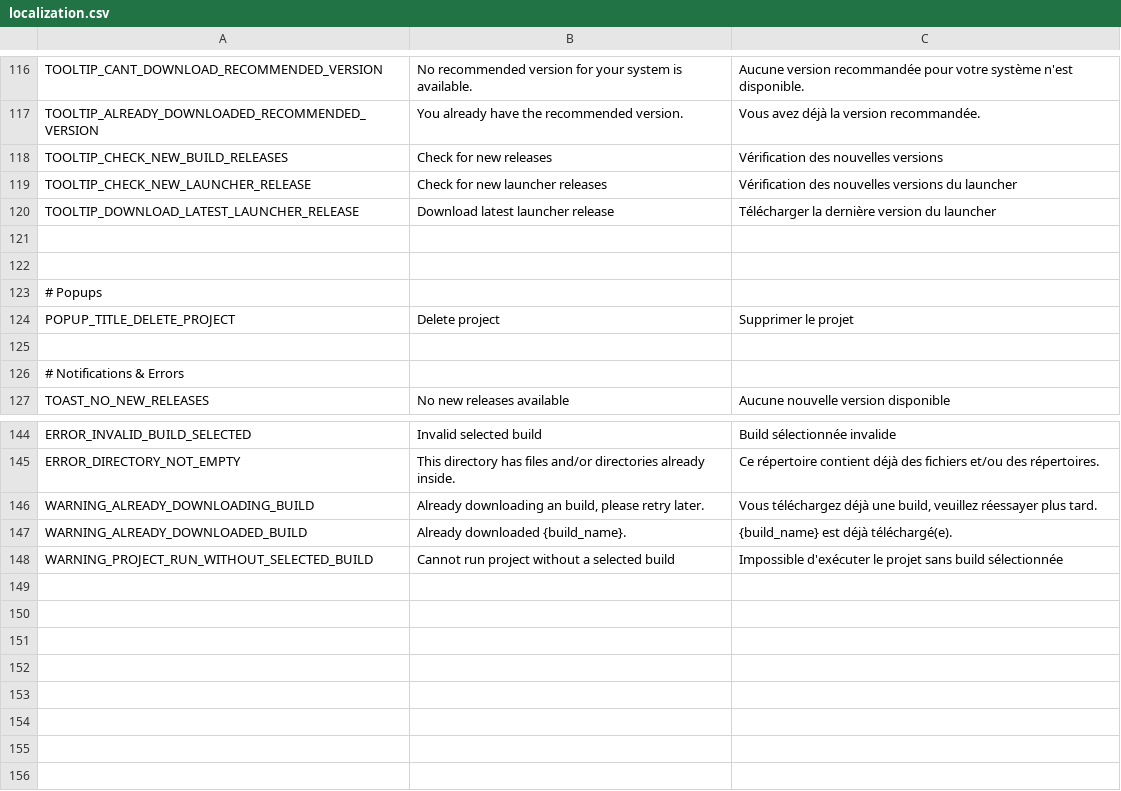
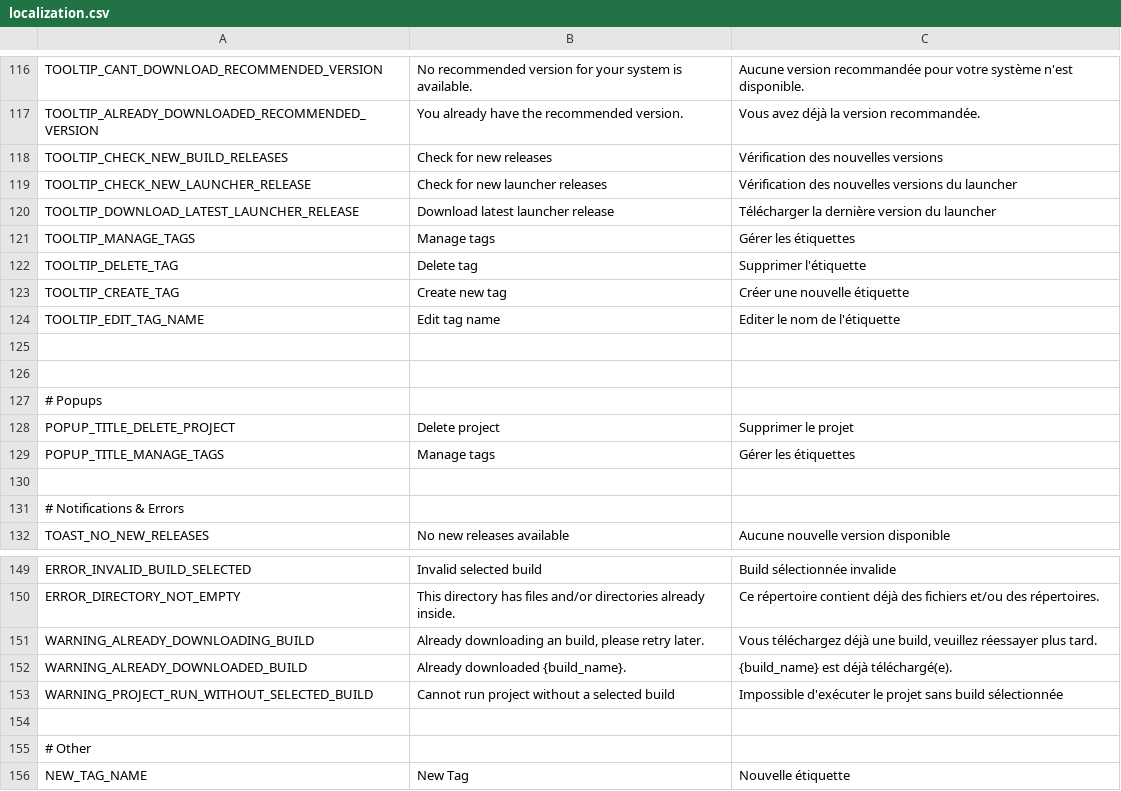
Before and after one commit to diiiaz/godot-launcher, a CSV file: assets/resources/localization/localization.csv, drawn as a sheet; only a part is shown, gaps mark what is left out.

```diff
--- a/assets/resources/localization/localization.csv
+++ b/assets/resources/localization/localization.csv
@@ -120,2 +120,6 @@ TOOLTIP_CHECK_NEW_LAUNCHER_RELEASE,Check for new launcher releases,Vérification
 TOOLTIP_DOWNLOAD_LATEST_LAUNCHER_RELEASE,Download latest launcher release,Télécharger la dernière version du launcher
+TOOLTIP_MANAGE_TAGS,Manage tags,Gérer les étiquettes
+TOOLTIP_DELETE_TAG,Delete tag,Supprimer l'étiquette
+TOOLTIP_CREATE_TAG,Create new tag,Créer une nouvelle étiquette
+TOOLTIP_EDIT_TAG_NAME,Edit tag name,Editer le nom de l'étiquette
 
@@ -124,2 +128,3 @@ TOOLTIP_DOWNLOAD_LATEST_LAUNCHER_RELEASE,Download latest launcher release,Télé
 POPUP_TITLE_DELETE_PROJECT,Delete project,Supprimer le projet
+POPUP_TITLE_MANAGE_TAGS,Manage tags,Gérer les étiquettes
 
@@ -148 +153,4 @@ WARNING_ALREADY_DOWNLOADED_BUILD,Already downloaded {build_name}.,{build_name} e
 WARNING_PROJECT_RUN_WITHOUT_SELECTED_BUILD,Cannot run project without a selected build,Impossible d'exécuter le projet sans build sélectionnée
+
+# Other,,
+NEW_TAG_NAME,New Tag,Nouvelle étiquette
```
Also changed, not shown: 39 other files.
